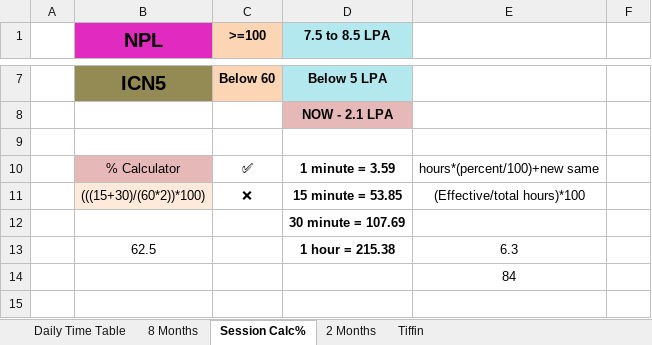
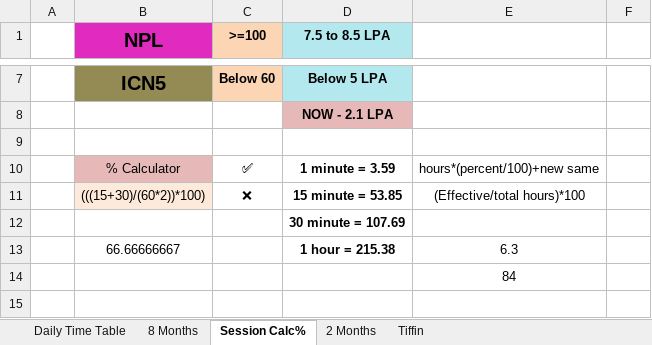
Before and after one commit to Susmitha789257/DevOps, an Excel workbook: Daily Time Sheet/Daily Time Sheet.xlsx, sheet Session Calc%, drawn as a sheet; only a part is shown, gaps mark what is left out; values as stored, in another font and other column widths than the file's, no borders; the diff names each change by its address in the sheet, - before the commit and + after, or states it on an @@ line.

```diff
--- a/Daily Time Sheet/Daily Time Sheet.xlsx (sheet Session Calc%)
+++ b/Daily Time Sheet/Daily Time Sheet.xlsx (sheet Session Calc%)
-B13 (NPL): 62.5
+B13 (NPL): 66.66666667
```
Also changed, not shown: sheet 8 Months, formulas that keep their value, 4 other files.
